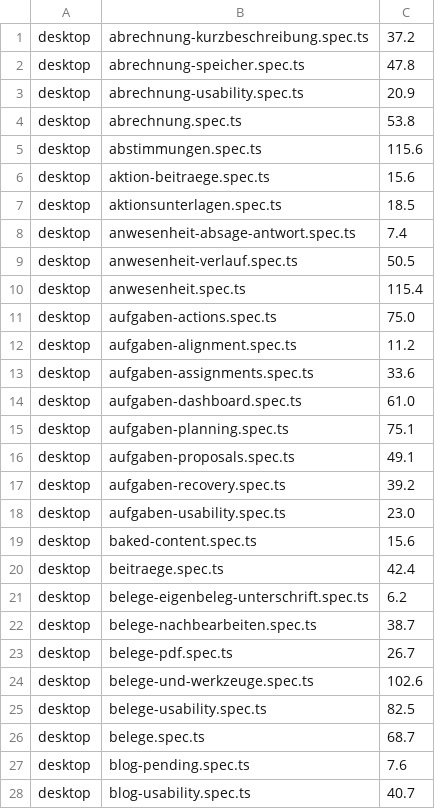
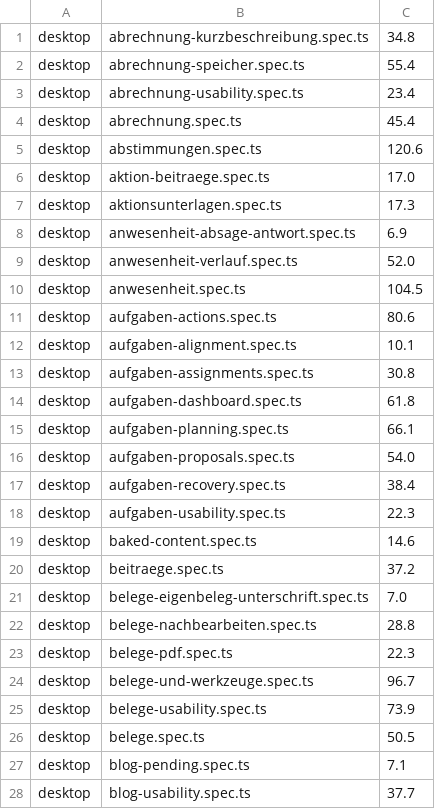
Before and after one commit to stamm-phoenix/website-astro, a TSV file: web/scripts/ci/browser-durations.tsv, drawn as a sheet; only a part is shown; the diff covers the shown part only.

Commit message:
ci: Browser-Shards nach geschätzter Laufzeit ausbalancieren (#563)

```diff
--- a/web/scripts/ci/browser-durations.tsv
+++ b/web/scripts/ci/browser-durations.tsv
@@ -1,28 +1,28 @@
-desktop	abrechnung-kurzbeschreibung.spec.ts	37.2
-desktop	abrechnung-speicher.spec.ts	47.8
-desktop	abrechnung-usability.spec.ts	20.9
-desktop	abrechnung.spec.ts	53.8
-desktop	abstimmungen.spec.ts	115.6
-desktop	aktion-beitraege.spec.ts	15.6
-desktop	aktionsunterlagen.spec.ts	18.5
-desktop	anwesenheit-absage-antwort.spec.ts	7.4
-desktop	anwesenheit-verlauf.spec.ts	50.5
-desktop	anwesenheit.spec.ts	115.4
-desktop	aufgaben-actions.spec.ts	75.0
-desktop	aufgaben-alignment.spec.ts	11.2
-desktop	aufgaben-assignments.spec.ts	33.6
-desktop	aufgaben-dashboard.spec.ts	61.0
-desktop	aufgaben-planning.spec.ts	75.1
-desktop	aufgaben-proposals.spec.ts	49.1
-desktop	aufgaben-recovery.spec.ts	39.2
-desktop	aufgaben-usability.spec.ts	23.0
-desktop	baked-content.spec.ts	15.6
-desktop	beitraege.spec.ts	42.4
-desktop	belege-eigenbeleg-unterschrift.spec.ts	6.2
-desktop	belege-nachbearbeiten.spec.ts	38.7
-desktop	belege-pdf.spec.ts	26.7
-desktop	belege-und-werkzeuge.spec.ts	102.6
-desktop	belege-usability.spec.ts	82.5
-desktop	belege.spec.ts	68.7
-desktop	blog-pending.spec.ts	7.6
-desktop	blog-usability.spec.ts	40.7
+desktop	abrechnung-kurzbeschreibung.spec.ts	34.8
+desktop	abrechnung-speicher.spec.ts	55.4
+desktop	abrechnung-usability.spec.ts	23.4
+desktop	abrechnung.spec.ts	45.4
+desktop	abstimmungen.spec.ts	120.6
+desktop	aktion-beitraege.spec.ts	17.0
+desktop	aktionsunterlagen.spec.ts	17.3
+desktop	anwesenheit-absage-antwort.spec.ts	6.9
+desktop	anwesenheit-verlauf.spec.ts	52.0
+desktop	anwesenheit.spec.ts	104.5
+desktop	aufgaben-actions.spec.ts	80.6
+desktop	aufgaben-alignment.spec.ts	10.1
+desktop	aufgaben-assignments.spec.ts	30.8
+desktop	aufgaben-dashboard.spec.ts	61.8
+desktop	aufgaben-planning.spec.ts	66.1
+desktop	aufgaben-proposals.spec.ts	54.0
+desktop	aufgaben-recovery.spec.ts	38.4
+desktop	aufgaben-usability.spec.ts	22.3
+desktop	baked-content.spec.ts	14.6
+desktop	beitraege.spec.ts	37.2
+desktop	belege-eigenbeleg-unterschrift.spec.ts	7.0
+desktop	belege-nachbearbeiten.spec.ts	28.8
+desktop	belege-pdf.spec.ts	22.3
+desktop	belege-und-werkzeuge.spec.ts	96.7
+desktop	belege-usability.spec.ts	73.9
+desktop	belege.spec.ts	50.5
+desktop	blog-pending.spec.ts	7.1
+desktop	blog-usability.spec.ts	37.7
```
Also changed, not shown: 145 edited cells elsewhere in this file, 6 other files.
